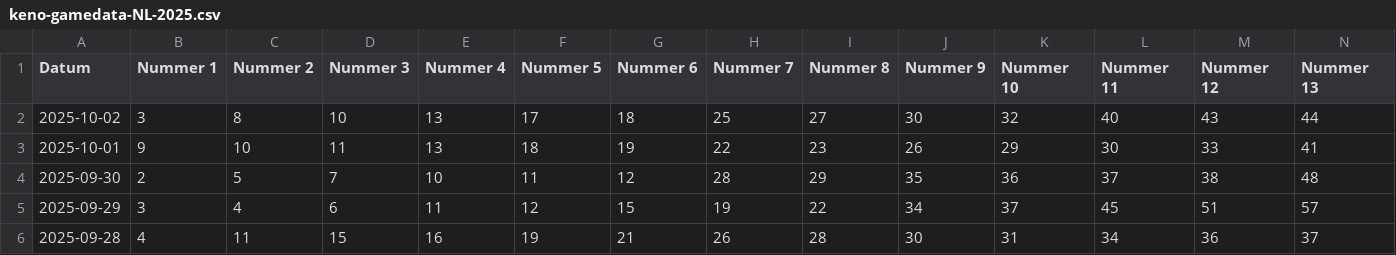
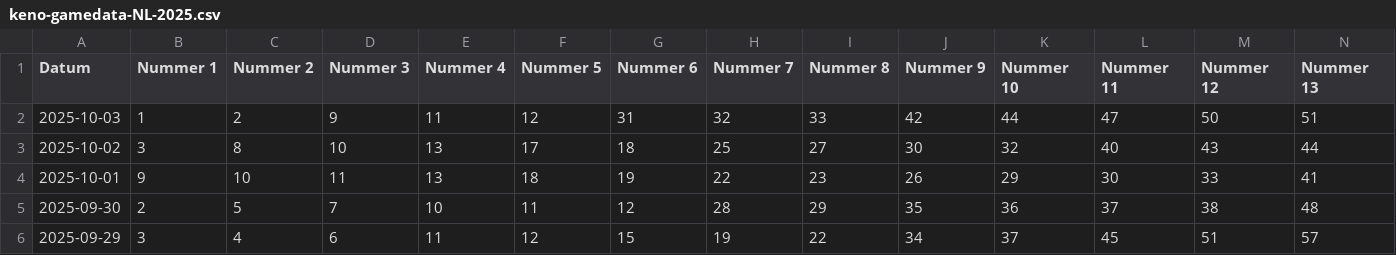
Before and after one commit to mcgunit/sequencePredictor, a CSV file: data/trainingData/keno/keno-gamedata-NL-2025.csv, drawn as a sheet; only a part is shown; the shorter side is filled out with more unchanged rows; rows hold the shown columns only; the diff names each change by its address in the sheet, - before the commit and + after, or states it on an @@ line.

```diff
--- a/data/trainingData/keno/keno-gamedata-NL-2025.csv
+++ b/data/trainingData/keno/keno-gamedata-NL-2025.csv
+row 2: 2025-10-03 | 1 | 2 | 9 | 11 | 12 | 31 | 32 | 33 | 42 | 44 | 47 | 50 | 51
```
Also changed, not shown: data/trainingData/pick3/pick3-gamedata-NL-2025.csv, 2 other files.
